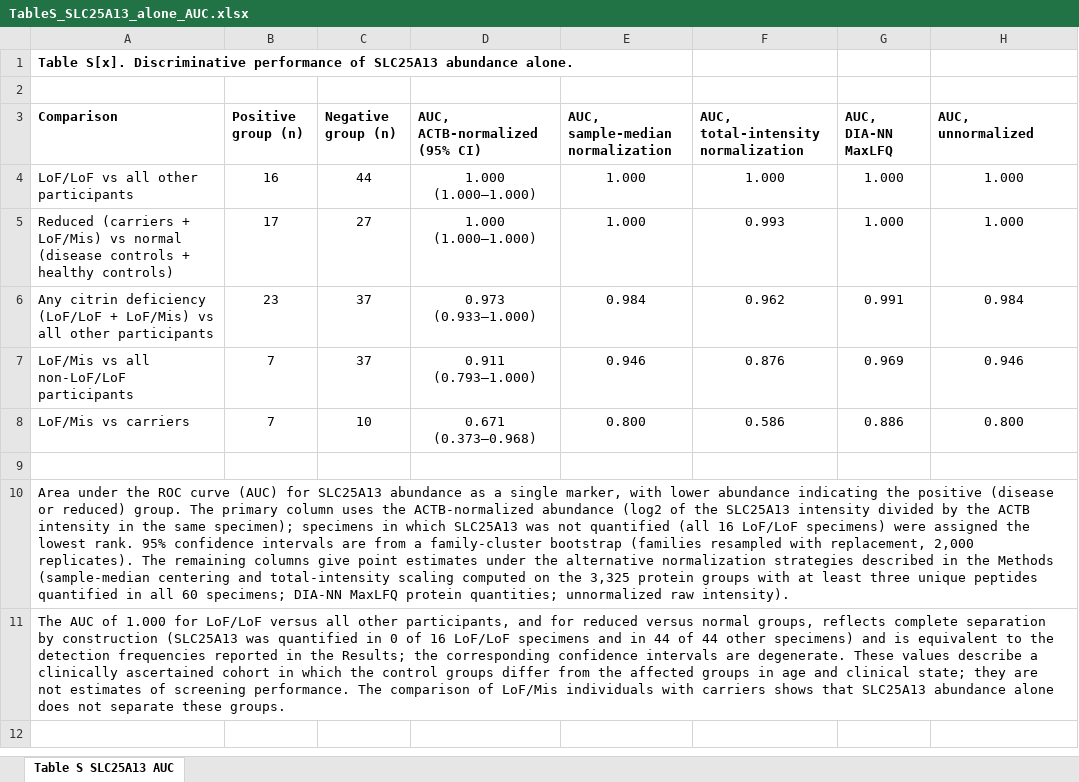
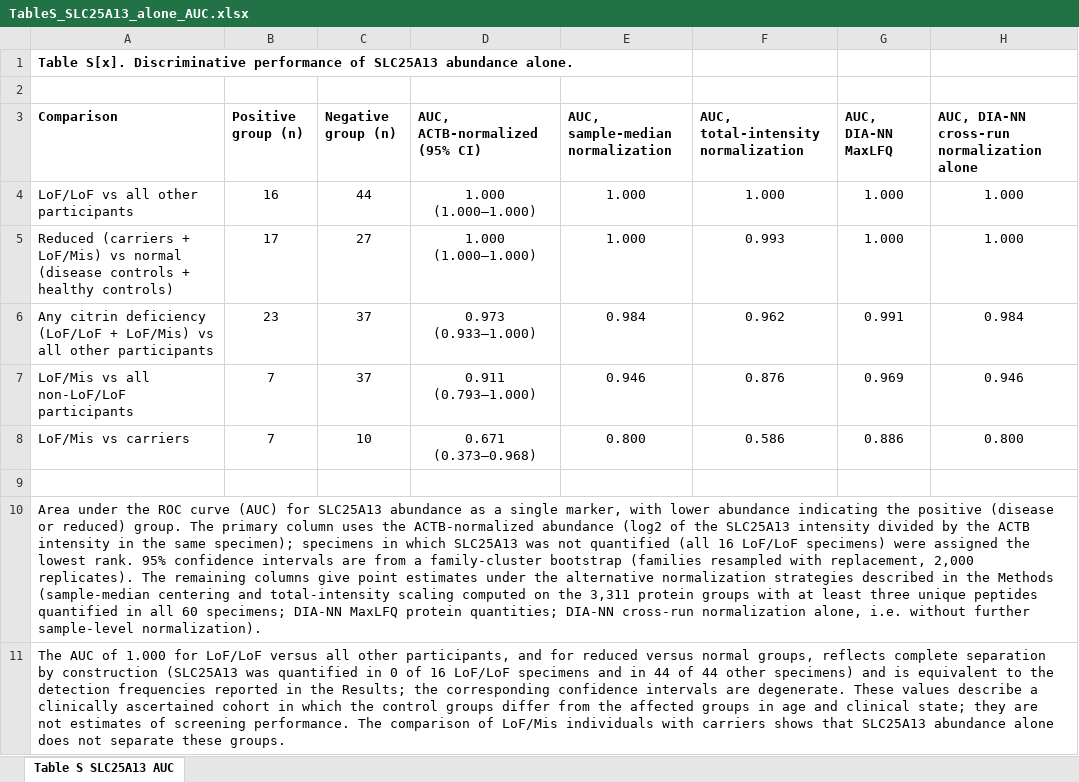
Before and after one commit to Yoichi-Wada/citrin-dbs-proteomics, an Excel workbook: 04_SLC25A13_measurement/results/TableS_SLC25A13_alone_AUC.xlsx, sheet Table S SLC25A13 AUC, drawn as a sheet; values as stored, in another font and other column widths than the file's, no borders; the diff names each change by its address in the sheet, - before the commit and + after, or states it on an @@ line.

```diff
--- a/04_SLC25A13_measurement/results/TableS_SLC25A13_alone_AUC.xlsx (sheet Table S SLC25A13 AUC)
+++ b/04_SLC25A13_measurement/results/TableS_SLC25A13_alone_AUC.xlsx (sheet Table S SLC25A13 AUC)
-H3: AUC, unnormalized
+H3: AUC, DIA-NN cross-run normalization alone
-A10 (Comparison): …on the 3,325 protein groups with at least three unique peptides quantified in all 60 specimens; DIA-NN MaxLFQ protein quantities; unnormalized raw intensity).
+A10 (Comparison): …on the 3,311 protein groups with at least three unique peptides quantified in all 60 specimens; DIA-NN MaxLFQ protein quantities; DIA-NN cross-run normalization alone, i.e. without further sample-level normalization).
```
Also changed, not shown: 03_sensitivity/permutation/results/TableS15_permutation_ensemble_AUC.xlsx, 39 other files.
